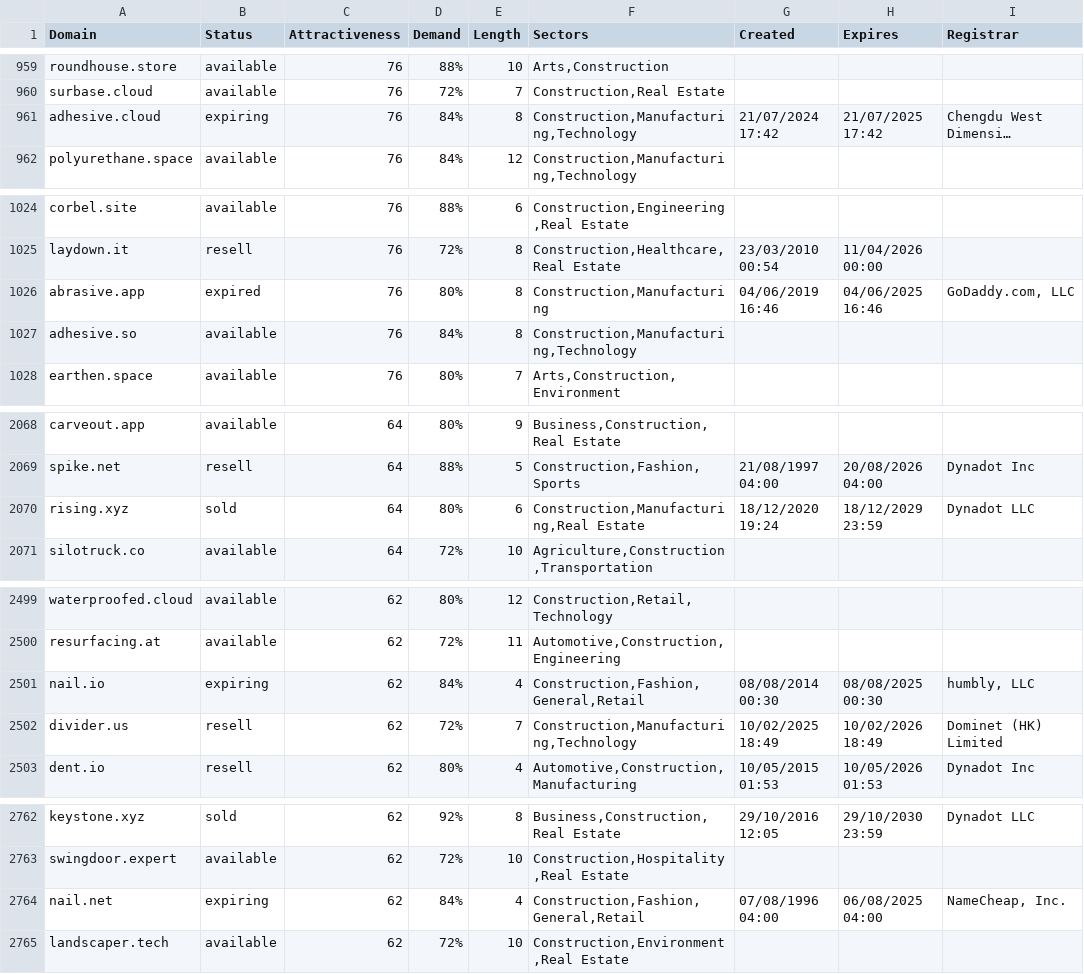
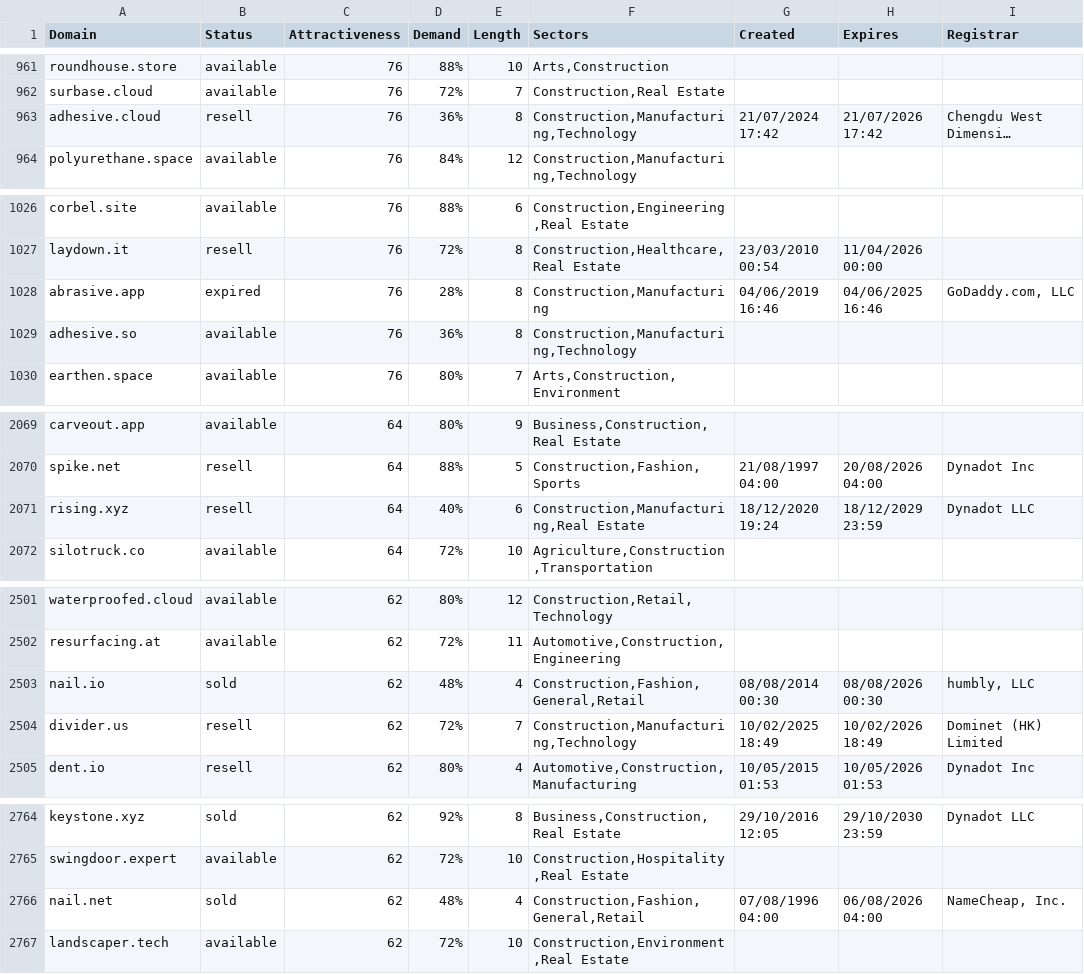
Before and after one commit to UniqueDomains/construction-oneword-domains, a CSV file: construction.csv, drawn as a sheet; only a part is shown, gaps mark what is left out; long unchanged cells end in …; addresses are those after the commit; the diff covers the shown part only; the diff names each change by its address in the sheet, - before the commit and + after, or states it on an @@ line.

```diff
--- a/construction.csv
+++ b/construction.csv
-B963 (Status): expiring
+B963 (Status): resell
-D963 (Demand): 84%
+D963 (Demand): 36%
-H963 (Expires): 21/07/2025 17:42
+H963 (Expires): 21/07/2026 17:42
-D1028 (Demand): 80%
+D1028 (Demand): 28%
-D1029 (Demand): 84%
+D1029 (Demand): 36%
-B2071 (Status): sold
+B2071 (Status): resell
-D2071 (Demand): 80%
+D2071 (Demand): 40%
-B2503 (Status): expiring
+B2503 (Status): sold
-D2503 (Demand): 84%
+D2503 (Demand): 48%
-H2503 (Expires): 08/08/2025 00:30
+H2503 (Expires): 08/08/2026 00:30
-B2766 (Status): expiring
+B2766 (Status): sold
-D2766 (Demand): 84%
+D2766 (Demand): 48%
-H2766 (Expires): 06/08/2025 04:00
+H2766 (Expires): 06/08/2026 04:00
```
Also changed, not shown: 4 added rows, 4 removed rows and 35 edited cells elsewhere in this file, 2 other files.
